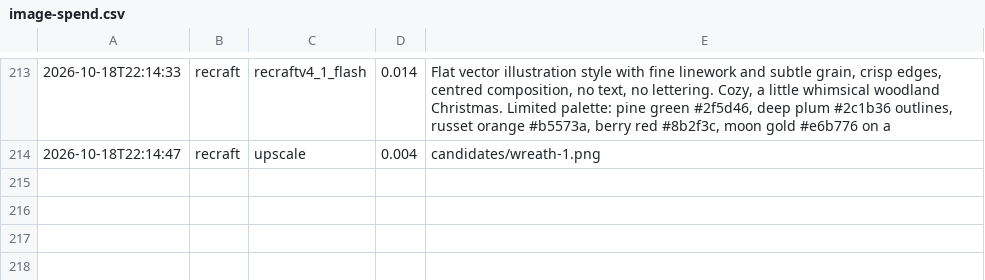
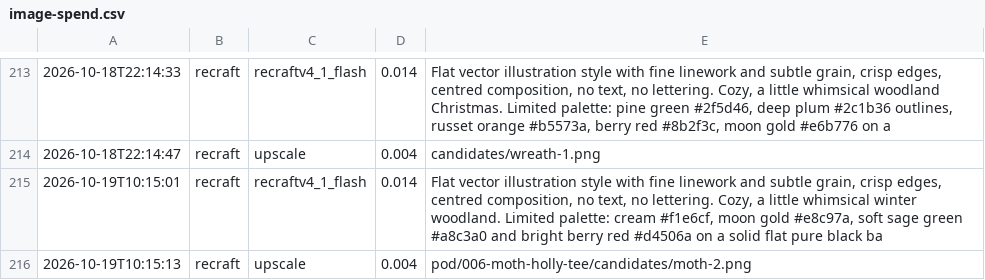
Before and after one commit to brianlotzemusic-glitch/WaltyCal, a CSV file: log/image-spend.csv, drawn as a sheet; only a part is shown, gaps mark what is left out; the diff names each change by its address in the sheet, - before the commit and + after, or states it on an @@ line.

```diff
--- a/log/image-spend.csv
+++ b/log/image-spend.csv
+row 215: 2026-10-19T10:15:01 | recraft | recraftv4_1_flash | 0.014 | Flat vector illustration style with fine linework and subtle grain, crisp edges, centred composition, no text, no lettering. Cozy, a little whimsical winter woodland. Limited palette: cream #f1e6cf, moon gold #e8c97a, soft sage green #a8c3a0 and bright berry red #d4506a on a solid flat pure black ba
+row 216: 2026-10-19T10:15:13 | recraft | upscale | 0.004 | pod/006-moth-holly-tee/candidates/moth-2.png
```
Also changed, not shown: 21 other files.
